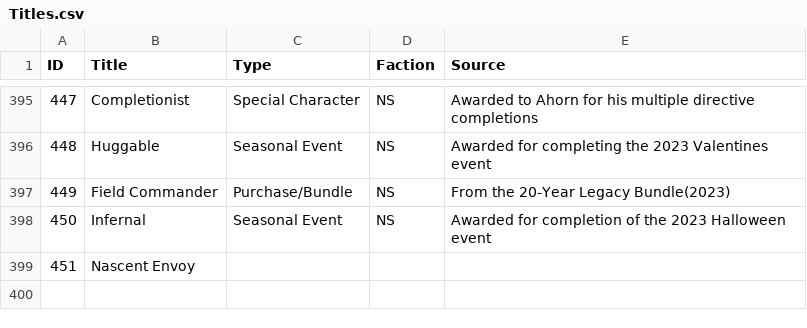
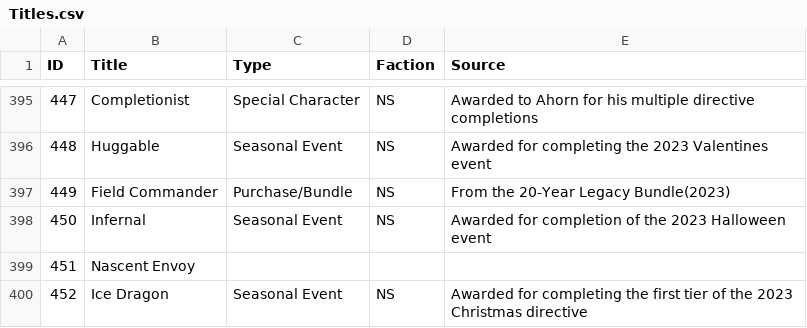
Before and after one commit to cooltrain7/Planetside-2-API-Tracker, a CSV file: Titles/Titles.csv, drawn as a sheet; only a part is shown, gaps mark what is left out; the diff names each change by its address in the sheet, - before the commit and + after, or states it on an @@ line.

Commit message:
Census/Title: Auraximas 2023

```diff
--- a/Titles/Titles.csv
+++ b/Titles/Titles.csv
+row 400: 452 | Ice Dragon | Seasonal Event | NS | Awarded for completing the first tier of the 2023 Christmas directive
```
Also changed, not shown: 31 other files.
